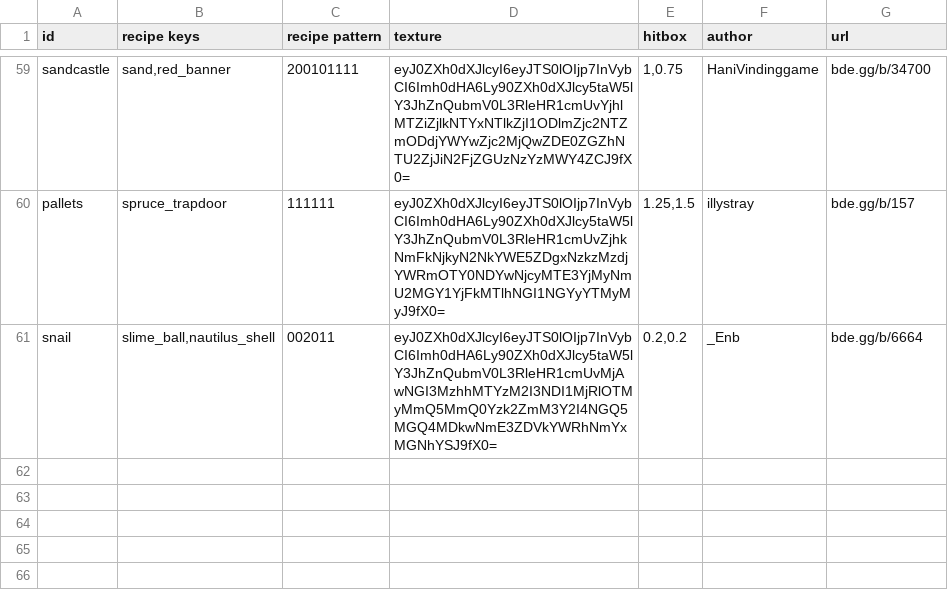
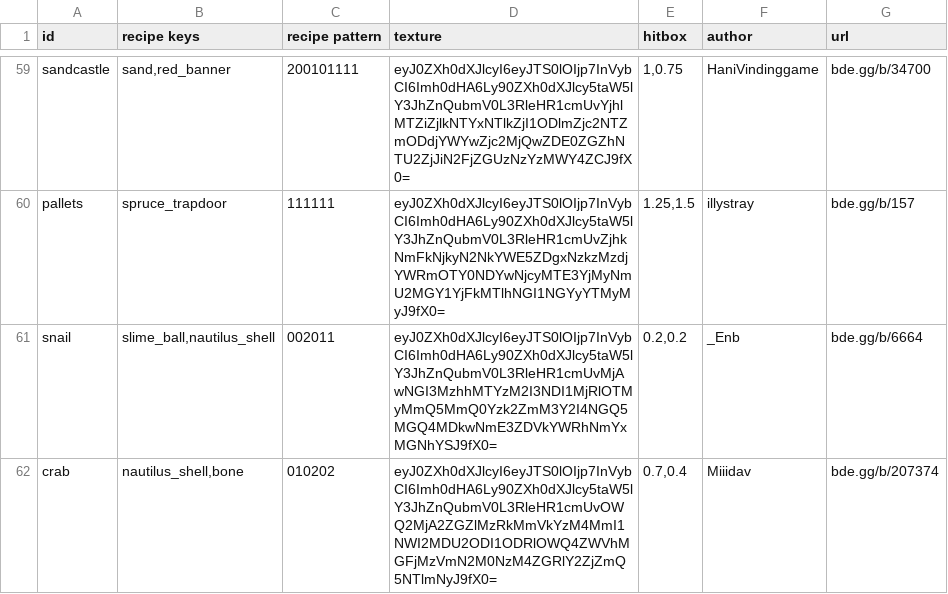
Before and after one commit to YoavTC/deco-plus, a CSV file: scripts/items.csv, drawn as a sheet; only a part is shown, gaps mark what is left out; the diff names each change by its address in the sheet, - before the commit and + after, or states it on an @@ line.

Commit message:
Add crab decoration

```diff
--- a/scripts/items.csv
+++ b/scripts/items.csv
+row 62: crab | nautilus_shell,bone | 010202 | eyJ0ZXh0dXJlcyI6eyJTS0lOIjp7InVybCI6Imh0dHA6Ly90ZXh0dXJlcy5taW5lY3JhZnQubmV0L3RleHR1cmUvOWQ2MjA2ZGZlMzRkMmVkYzM4MmI1NWI2MDU2ODI1ODRlOWQ4ZWVhMGFjMzVmN2M0NzM4ZGRlY2ZjZmQ5NTlmNyJ9fX0= | 0.7,0.4 | Miiidav | bde.gg/b/207374
```
Also changed, not shown: 4 other files.
